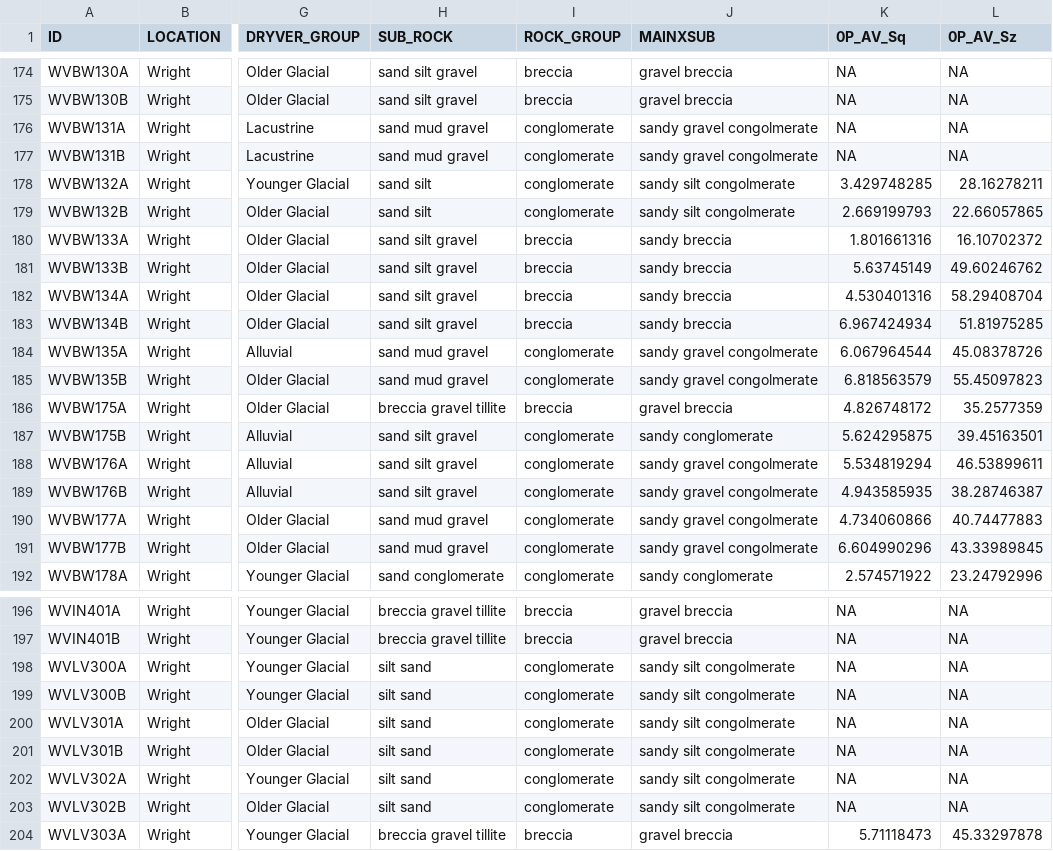
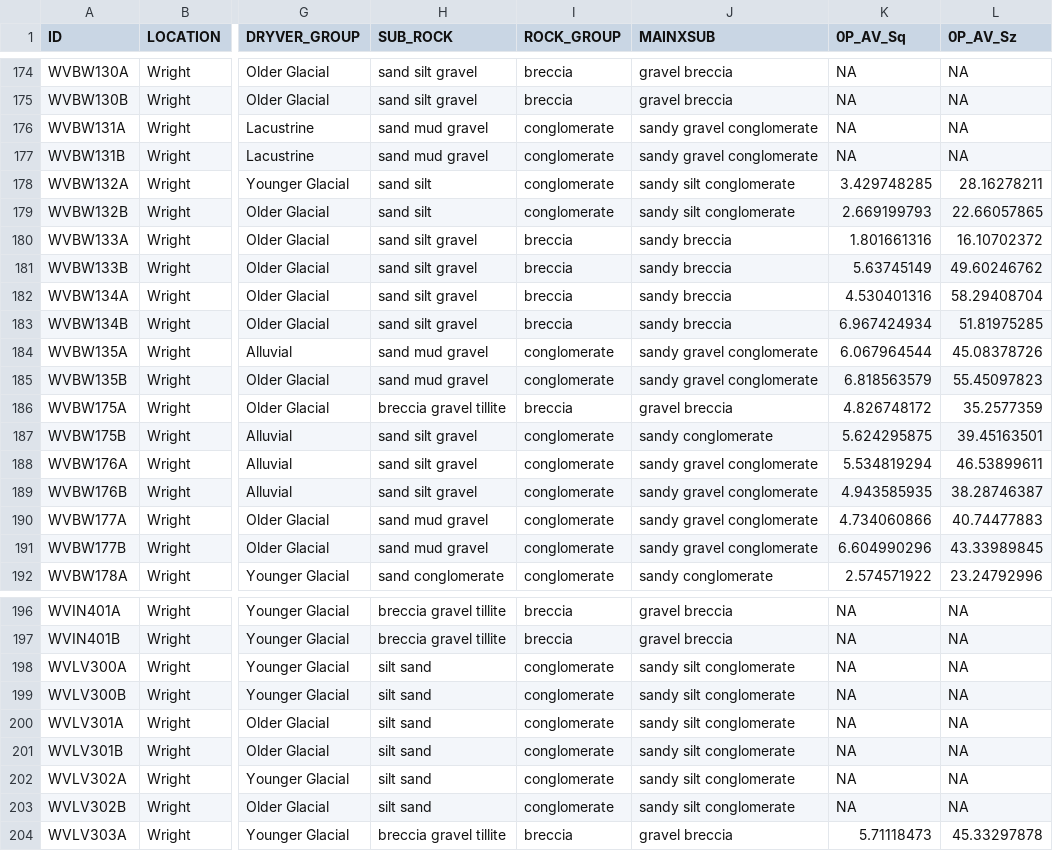
Before and after one commit to kurtjoy/DRYVER_IMPACT, a CSV file: dryver_nat_20180612.csv, drawn as a sheet; only a part is shown, gaps mark what is left out; the diff covers the shown part only; the diff names each change by its address in the sheet, - before the commit and + after, or states it on an @@ line.

Commit message:
adjusted spelling of conglomerate

```diff
--- a/dryver_nat_20180612.csv
+++ b/dryver_nat_20180612.csv
-J176:J177 (MAINXSUB): sandy gravel congolmerate
+J176:J177 (MAINXSUB): sandy gravel conglomerate
-J178:J179 (MAINXSUB): sandy silt congolmerate
+J178:J179 (MAINXSUB): sandy silt conglomerate
-J184:J185 (MAINXSUB): sandy gravel congolmerate
+J184:J185 (MAINXSUB): sandy gravel conglomerate
-J188:J191 (MAINXSUB): sandy gravel congolmerate
+J188:J191 (MAINXSUB): sandy gravel conglomerate
-J198:J203 (MAINXSUB): sandy silt congolmerate
+J198:J203 (MAINXSUB): sandy silt conglomerate
```
Also changed, not shown: 11 edited cells elsewhere in this file, 1 other file.
